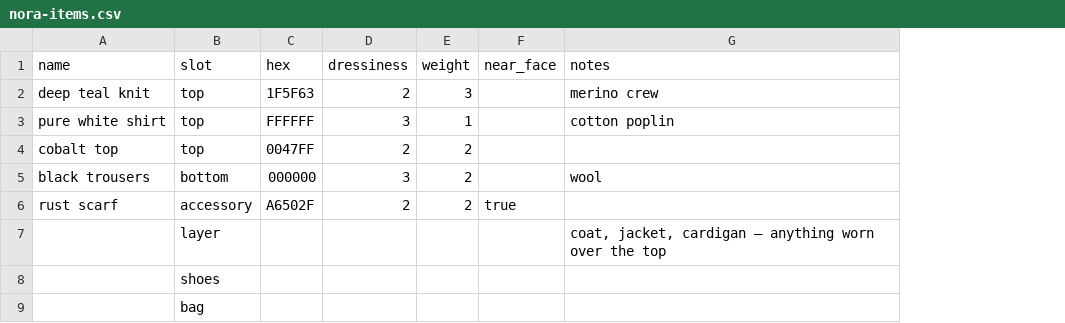
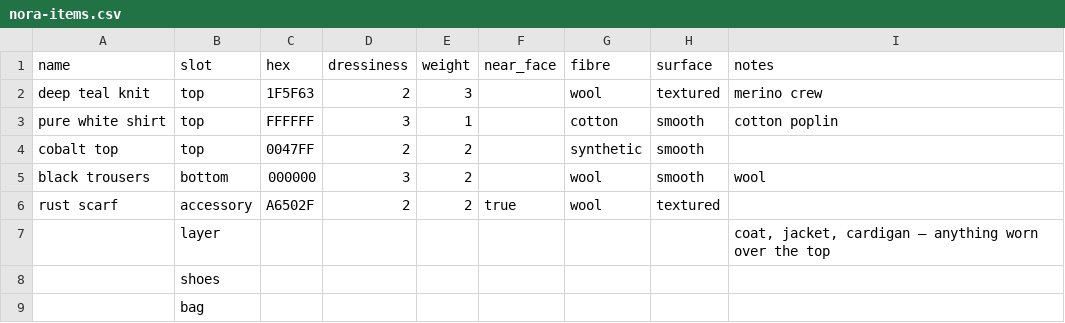
Before and after one commit to NozzaDD/relatively-normal, a CSV file: engine/examples/nora-items.csv, drawn as a sheet; the diff names each change by its address in the sheet, - before the commit and + after, or states it on an @@ line.

```diff
--- a/engine/examples/nora-items.csv
+++ b/engine/examples/nora-items.csv
+column G (fibre), rows 2-6: wool | cotton | synthetic | wool | wool
+column H (surface), rows 2-6: textured | smooth | smooth | smooth | textured
```
Also changed, not shown: engine/examples/nora-outfits.csv, 16 other files.
